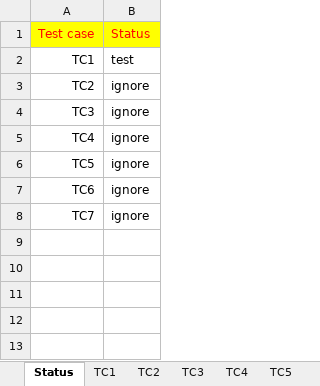
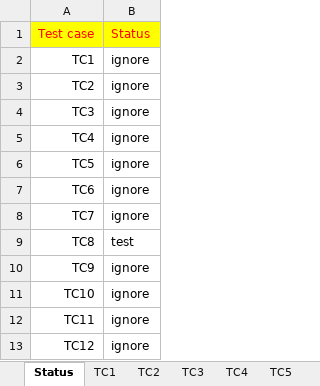
Before and after one commit to tzanlovely/Phongcv_lucky9_automation, an Excel workbook: ExcelFile/CalcGoldTest.xlsx, sheet Status, drawn as a sheet; values as stored, in another font and other column widths than the file's, no borders; the diff names each change by its address in the sheet, - before the commit and + after, or states it on an @@ line.

```diff
--- a/ExcelFile/CalcGoldTest.xlsx (sheet Status)
+++ b/ExcelFile/CalcGoldTest.xlsx (sheet Status)
-B2: test
+B2: ignore
+row 9: TC8 | test
+row 10: TC9 | ignore
+row 11: TC10 | ignore
+row 12: TC11 | ignore
+row 13: TC12 | ignore
```
Also changed, not shown: sheet TC2, sheet TC4, other sheet tabs, ExcelFile/ChannelTestCase.xlsx, 8 other files.
